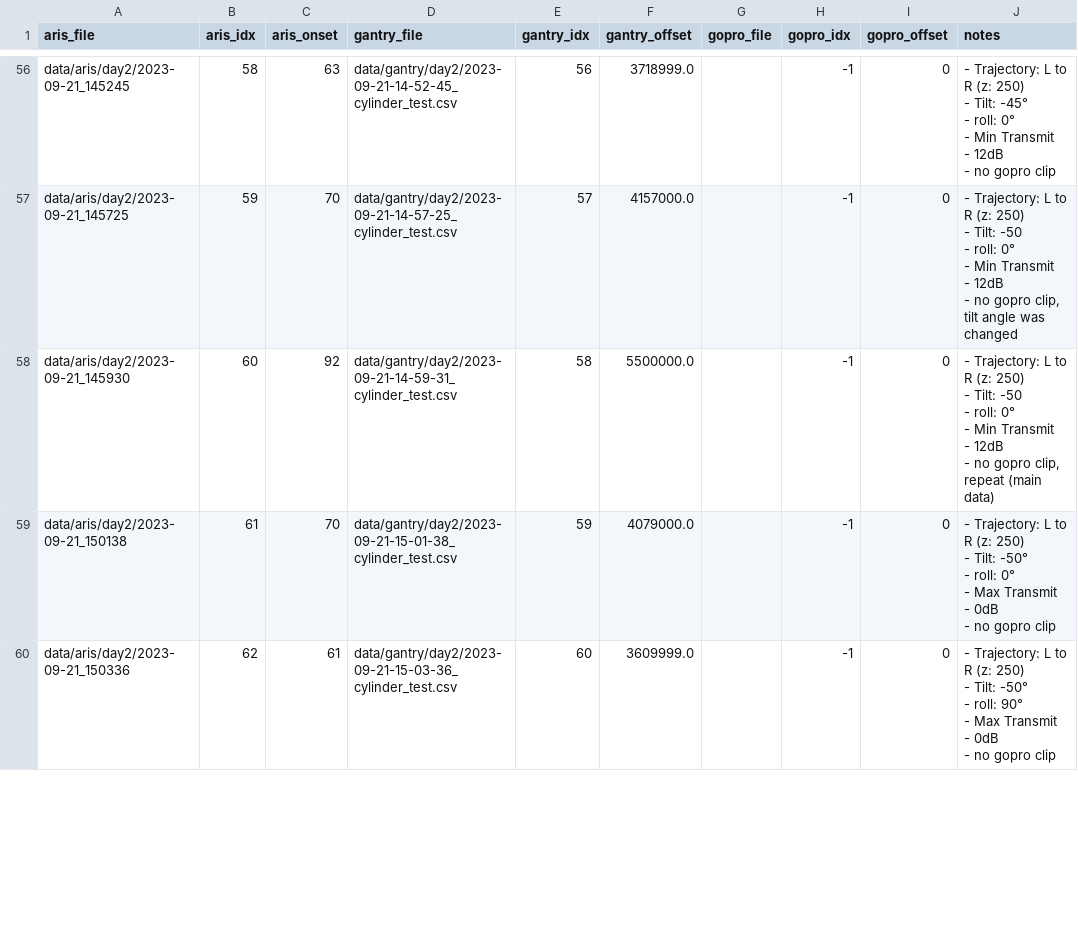
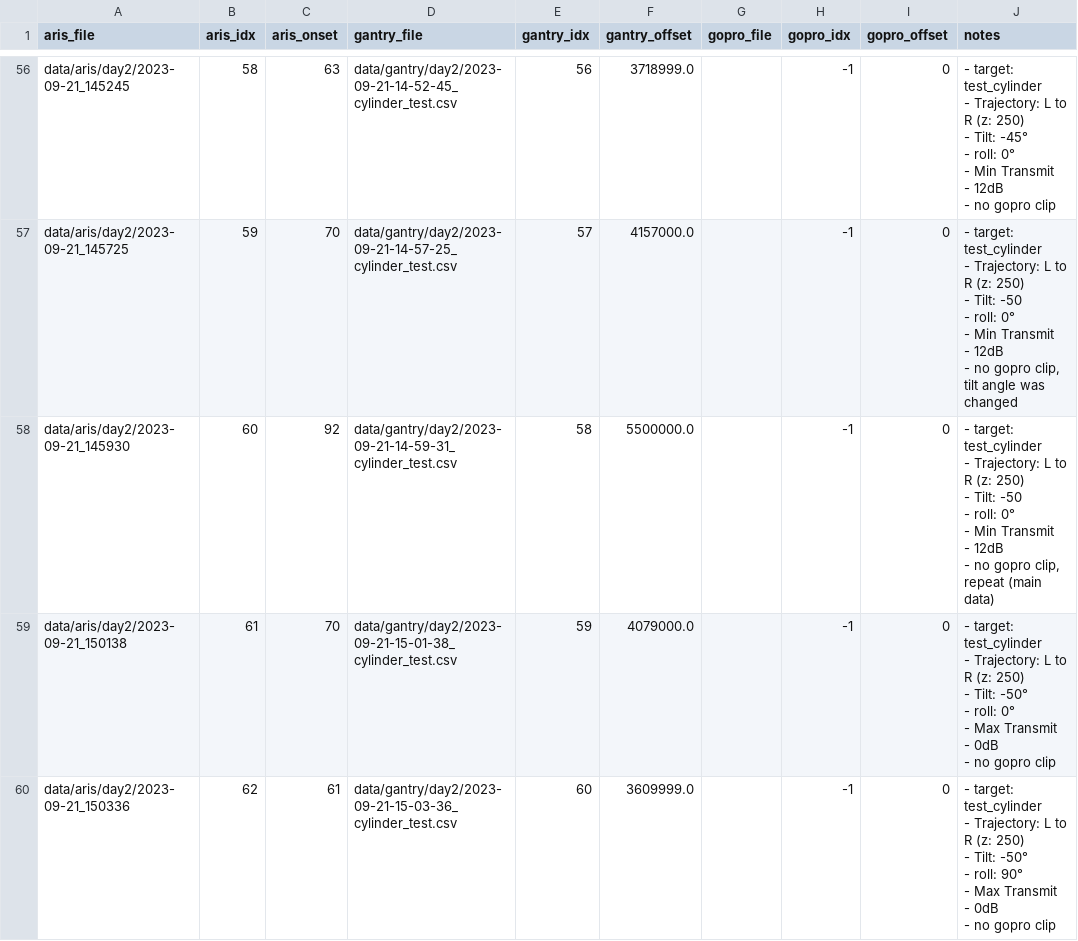
Before and after one commit to dfki-ric/uxo-dataset2024, a CSV file: matches_day2.csv, drawn as a sheet; only a part is shown, gaps mark what is left out; ↵ is a line break in a cell; the diff covers the shown part only; the diff names each change by its address in the sheet, - before the commit and + after, or states it on an @@ line.

Commit message:
- Added target information to day2 matches - Implemented main function of archiver - Archiver now also exports metadata and notes

```diff
--- a/matches_day2.csv
+++ b/matches_day2.csv
-J56 (notes): - Trajectory: L…
+J56 (notes): - target: test_cylinder ↵ - Trajectory: L…
-J57 (notes): - Trajectory: L…
+J57 (notes): - target: test_cylinder ↵ - Trajectory: L…
-J58 (notes): - Trajectory: L…
+J58 (notes): - target: test_cylinder ↵ - Trajectory: L…
-J59 (notes): - Trajectory: L…
+J59 (notes): - target: test_cylinder ↵ - Trajectory: L…
-J60 (notes): - Trajectory: L…
+J60 (notes): - target: test_cylinder ↵ - Trajectory: L…
```
Also changed, not shown: 69 edited cells elsewhere in this file, 1 other file.
